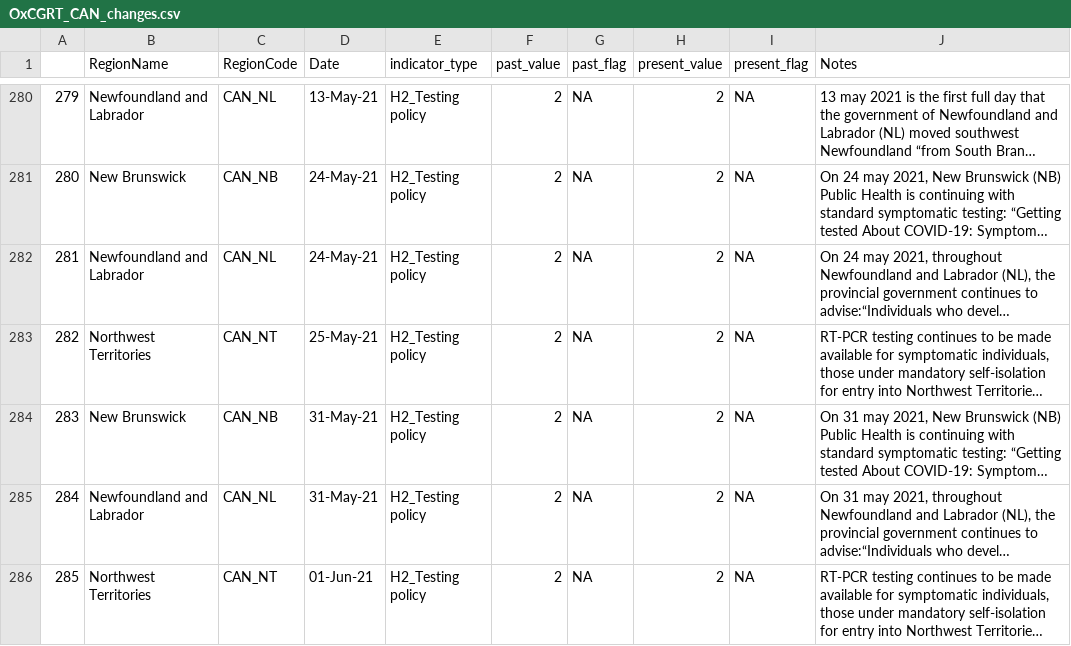
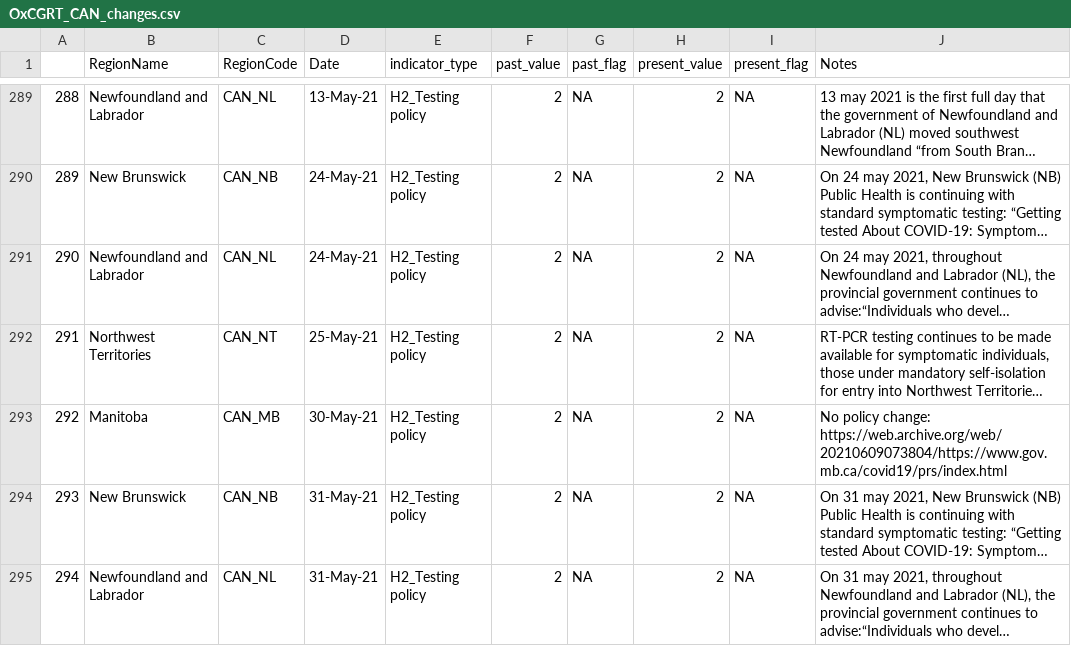
Before and after one commit to saptahash/BSGtracker_analysis, a CSV file: data/OxCGRT_CAN_changes.csv, drawn as a sheet; only a part is shown, gaps mark what is left out; the shorter side is filled out with more unchanged rows; long unchanged cells end in …; the diff covers the shown part only; the diff names each change by its address in the sheet, - before the commit and + after, or states it on an @@ line.

```diff
--- a/data/OxCGRT_CAN_changes.csv
+++ b/data/OxCGRT_CAN_changes.csv
@@ column A renumbered from row 30 down @@
+row 293: 292 | Manitoba | CAN_MB | 30-May-21 | H2_Testing policy | 2 | NA | 2 | NA | No policy change: https://web.archive.org/web/20210609073804/https://www.gov.mb.ca/covid19/prs/index.html
```
Also changed, not shown: 15 added rows elsewhere in this file.
